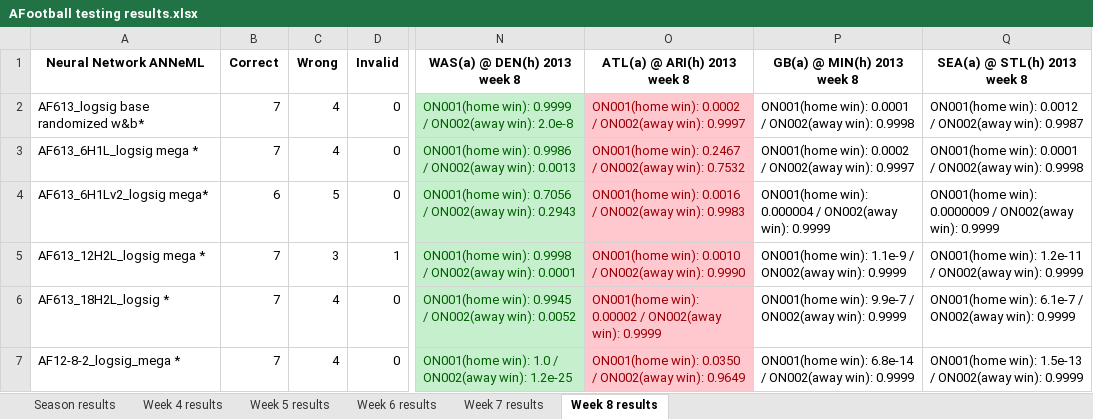
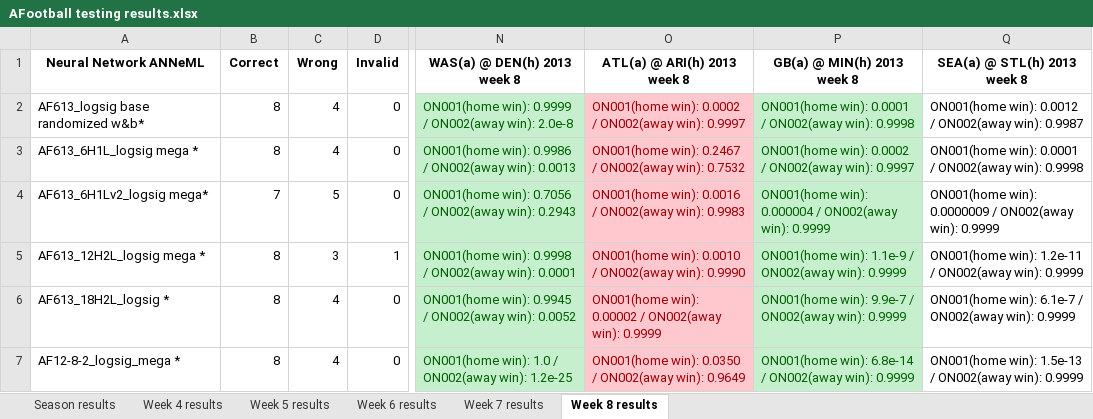
Before and after one commit to adam-nnl/AFootball, an Excel workbook: AFootball testing results.xlsx, sheet Week 8 results, drawn as a sheet; only a part is shown, gaps mark what is left out; values as stored, in another font and other column widths than the file's, no borders; the diff names each change by its address in the sheet, - before the commit and + after, or states it on an @@ line.

Commit message:
testing results spreadsheet update
week 8 late sunday game

```diff
--- a/AFootball testing results.xlsx (sheet Week 8 results)
+++ b/AFootball testing results.xlsx (sheet Week 8 results)
-B2:B3: 7
+B2:B3: 8
@@ P2:P7 fill: none → #C6EFCE, text colour: black → #006100 @@
-B4: 6
+B4: 7
-B5:B7: 7
+B5:B7: 8
```
Also changed, not shown: sheet Season results.
